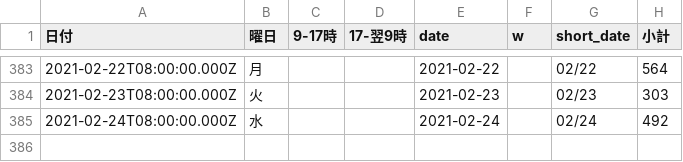
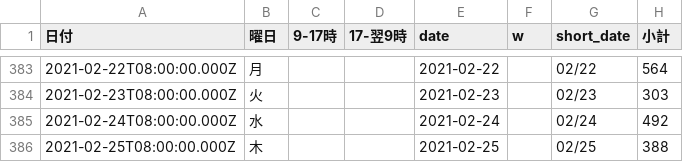
Before and after one commit to code4sabae/opendatagojp, a CSV file: csv/sapporo-shi/quarantine-center-cases.csv, drawn as a sheet; only a part is shown, gaps mark what is left out; the diff names each change by its address in the sheet, - before the commit and + after, or states it on an @@ line.

Commit message:
update data

```diff
--- a/csv/sapporo-shi/quarantine-center-cases.csv
+++ b/csv/sapporo-shi/quarantine-center-cases.csv
+row 386: 2021-02-25T08:00:00.000Z | 木 |  |  | 2021-02-25 |  | 02/25 | 388
```
